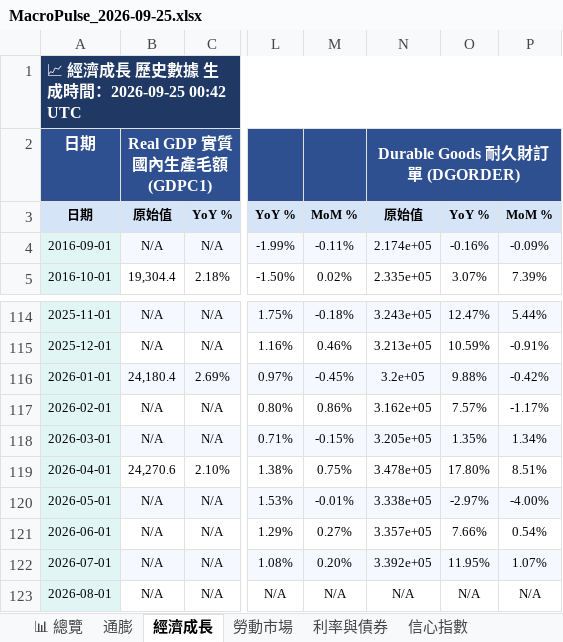
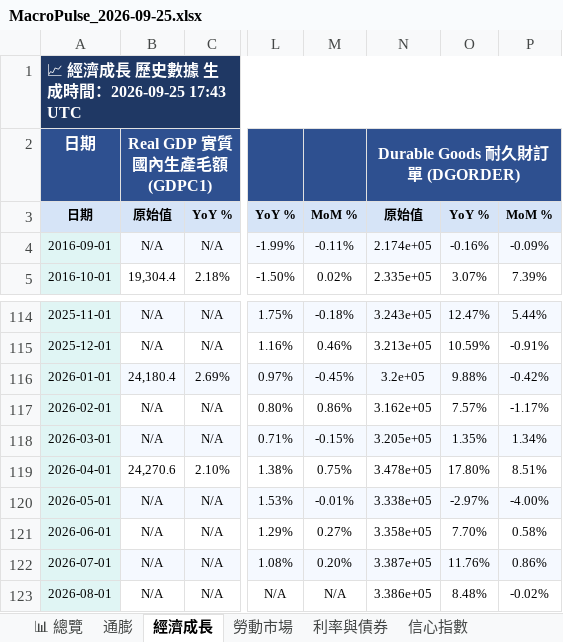
Before and after one commit to TargetWindPark-TWP/MacroPulse, an Excel workbook: reports/excel/MacroPulse_2026-09-25.xlsx, sheet 經濟成長, drawn as a sheet; only a part is shown, gaps mark what is left out; values as stored, in another font and other column widths than the file's, no borders; the diff names each change by its address in the sheet, - before the commit and + after, or states it on an @@ line.

```diff
--- a/reports/excel/MacroPulse_2026-09-25.xlsx (sheet 經濟成長)
+++ b/reports/excel/MacroPulse_2026-09-25.xlsx (sheet 經濟成長)
-A1: 📈 經濟成長 歷史數據 生成時間：2026-09-25 00:42 UTC
+A1: 📈 經濟成長 歷史數據 生成時間：2026-09-25 17:43 UTC
-N121: 3.357e+05
+N121: 3.358e+05
-O121: 7.66%
+O121: 7.70%
-P121: 0.54%
+P121: 0.58%
-N122: 3.392e+05
+N122: 3.387e+05
-O122: 11.95%
+O122: 11.76%
-P122: 1.07%
+P122: 0.86%
-N123: N/A
+N123: 3.386e+05
-O123: N/A
+O123: 8.48%
-P123: N/A
+P123: -0.02%
```
Also changed, not shown: sheet 📊 總覽, sheet 信用與違約, sheet 房市, sheet 信心指數, sheet 利率與債券, sheet 勞動市場, 1 more sheet, 8 other files.
